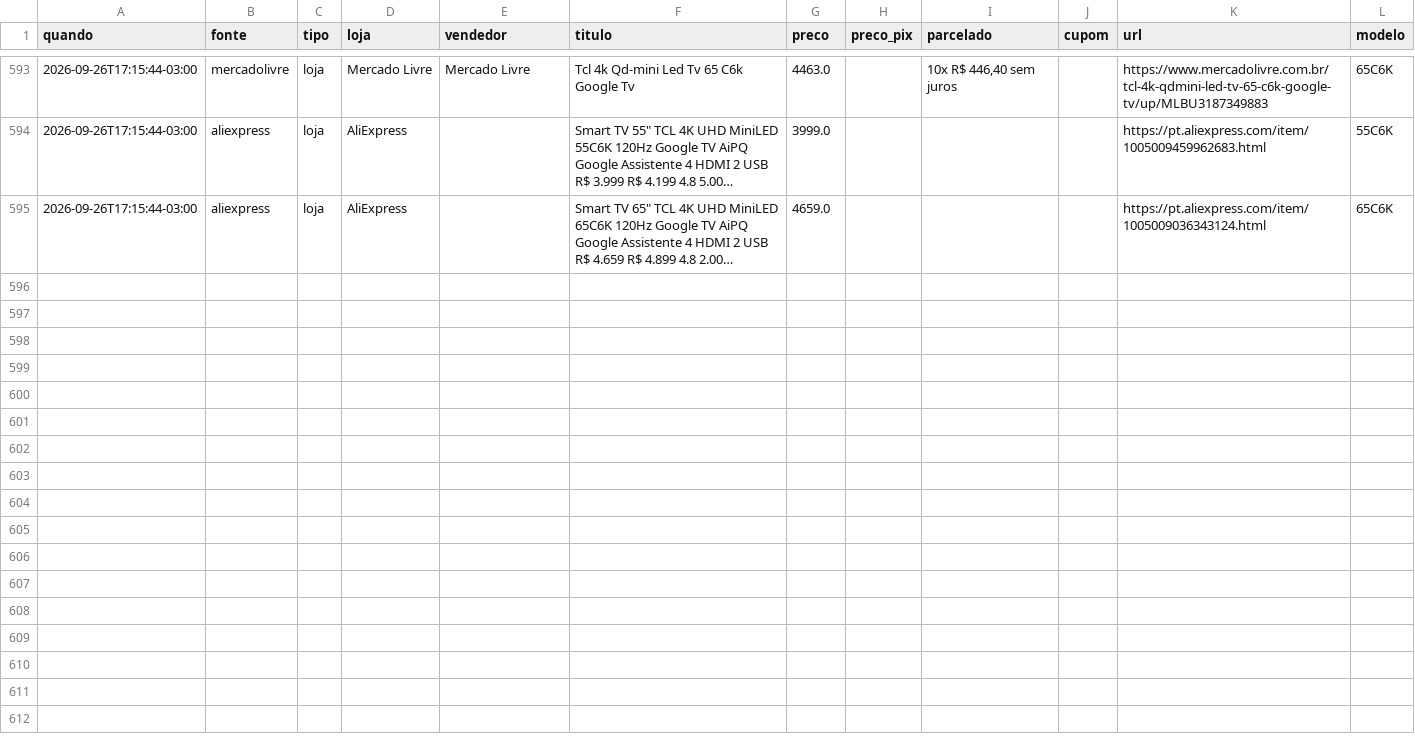
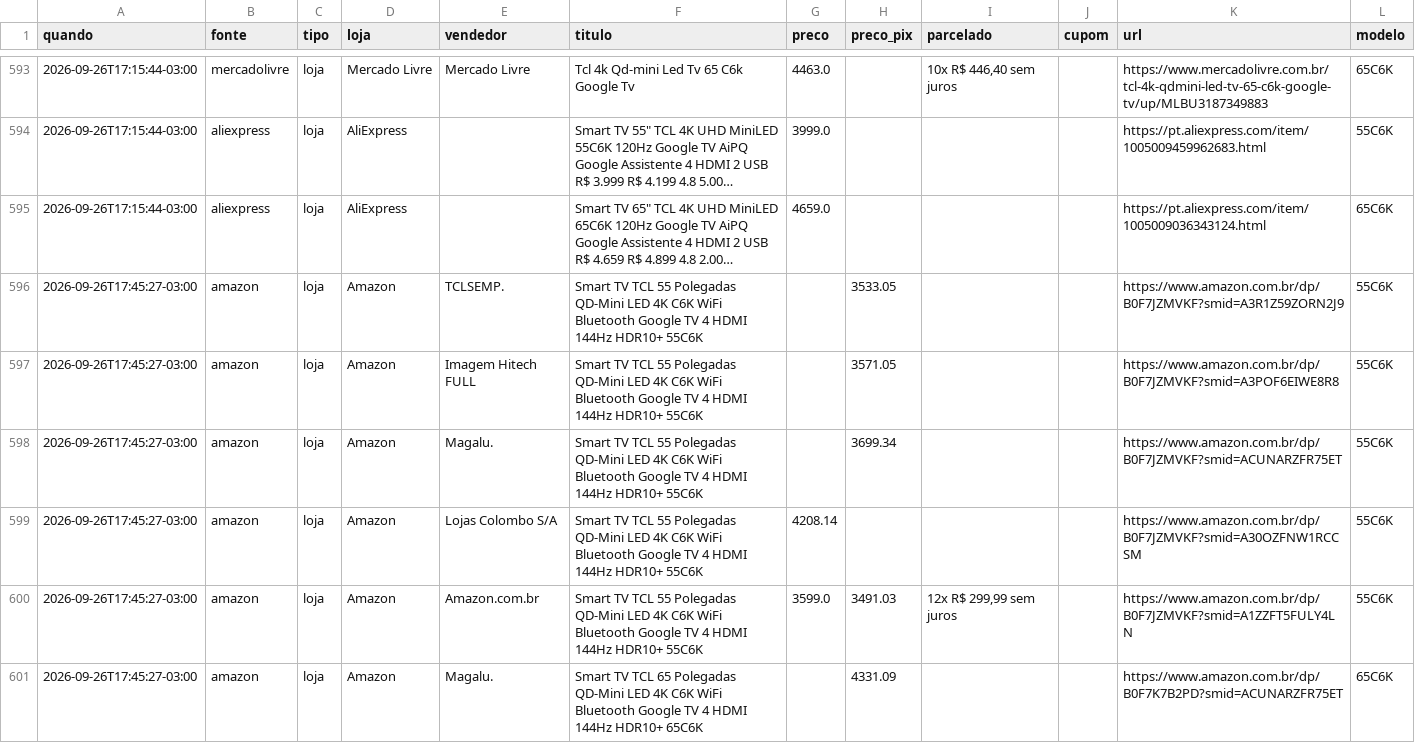
Before and after one commit to luisdfcalazans-dot/tcl-55c6k-monitor, a CSV file: docs/data/historico_pc.csv, drawn as a sheet; only a part is shown, gaps mark what is left out; long unchanged cells end in …; the diff covers the shown part only; the diff names each change by its address in the sheet, - before the commit and + after, or states it on an @@ line.

```diff
--- a/docs/data/historico_pc.csv
+++ b/docs/data/historico_pc.csv
+row 596: 2026-09-26T17:45:27-03:00 | amazon | loja | Amazon | TCLSEMP. | Smart TV TCL 55 Polegadas QD-Mini LED 4K C6K WiFi Bluetooth Google TV 4 HDMI 144Hz HDR10+ 55C6K |  | 3533.05 |  |  | https://www.amazon.com.br/dp/B0F7JZMVKF?smid=A3R1Z59ZORN2J9 | 55C6K
+row 597: 2026-09-26T17:45:27-03:00 | amazon | loja | Amazon | Imagem Hitech FULL | Smart TV TCL 55 Polegadas QD-Mini LED 4K C6K WiFi Bluetooth Google TV 4 HDMI 144Hz HDR10+ 55C6K |  | 3571.05 |  |  | https://www.amazon.com.br/dp/B0F7JZMVKF?smid=A3POF6EIWE8R8 | 55C6K
+row 598: 2026-09-26T17:45:27-03:00 | amazon | loja | Amazon | Magalu. | Smart TV TCL 55 Polegadas QD-Mini LED 4K C6K WiFi Bluetooth Google TV 4 HDMI 144Hz HDR10+ 55C6K |  | 3699.34 |  |  | https://www.amazon.com.br/dp/B0F7JZMVKF?smid=ACUNARZFR75ET | 55C6K
+row 599: 2026-09-26T17:45:27-03:00 | amazon | loja | Amazon | Lojas Colombo S/A | Smart TV TCL 55 Polegadas QD-Mini LED 4K C6K WiFi Bluetooth Google TV 4 HDMI 144Hz HDR10+ 55C6K | 4208.14 |  |  |  | https://www.amazon.com.br/dp/B0F7JZMVKF?smid=A30OZFNW1RCCSM | 55C6K
+row 600: 2026-09-26T17:45:27-03:00 | amazon | loja | Amazon | Amazon.com.br | Smart TV TCL 55 Polegadas QD-Mini LED 4K C6K WiFi Bluetooth Google TV 4 HDMI 144Hz HDR10+ 55C6K | 3599.0 | 3491.03 | 12x R$ 299,99 sem juros |  | https://www.amazon.com.br/dp/B0F7JZMVKF?smid=A1ZZFT5FULY4LN | 55C6K
+row 601: 2026-09-26T17:45:27-03:00 | amazon | loja | Amazon | Magalu. | Smart TV TCL 65 Polegadas QD-Mini LED 4K C6K WiFi Bluetooth Google TV 4 HDMI 144Hz HDR10+ 65C6K |  | 4331.09 |  |  | https://www.amazon.com.br/dp/B0F7K7B2PD?smid=ACUNARZFR75ET | 65C6K
```
Also changed, not shown: 15 added rows elsewhere in this file, 3 other files.
